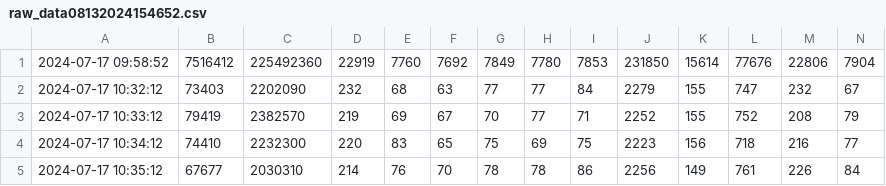
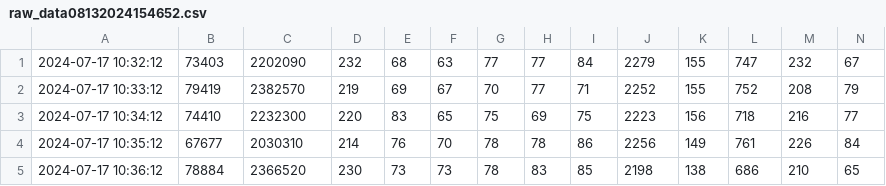
Before and after one commit to Kristian-Toft-STM/Datalogging_Statistics_Project-SystemTM, a CSV file: raw_data08132024154652.csv, drawn as a sheet; only a part is shown; the shorter side is filled out with more unchanged rows; rows hold the shown columns only; the diff names each change by its address in the sheet, - before the commit and + after, or states it on an @@ line.

```diff
--- a/raw_data08132024154652.csv
+++ b/raw_data08132024154652.csv
-row 1: 2024-07-17 09:58:52 | 7516412 | 225492360 | 22919 | 7760 | 7692 | 7849 | 7780 | 7853 | 231850 | 15614 | 77676 | 22806 | 7904
```
Also changed, not shown: 6 other files.
